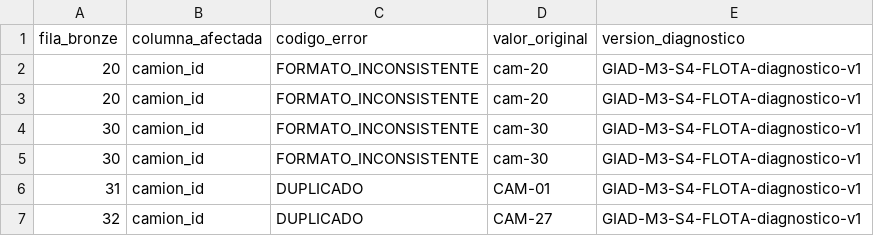
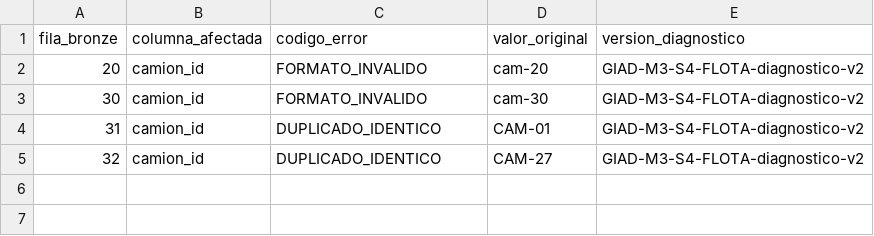
Before and after one commit to remrodri/practicasNotebookColab, a CSV file: Proyecto-integrador/andinalog_flota/notebook1/salidas/andinalog_flota_problemas.csv, drawn as a sheet.

Commit message:
update: se actualizo el notebook1 de flota

```diff
--- a/Proyecto-integrador/andinalog_flota/notebook1/salidas/andinalog_flota_problemas.csv
+++ b/Proyecto-integrador/andinalog_flota/notebook1/salidas/andinalog_flota_problemas.csv
@@ -1,7 +1,5 @@
 fila_bronze,columna_afectada,codigo_error,valor_original,version_diagnostico
-20,camion_id,FORMATO_INCONSISTENTE, cam-20 ,GIAD-M3-S4-FLOTA-diagnostico-v1
-20,camion_id,FORMATO_INCONSISTENTE, cam-20 ,GIAD-M3-S4-FLOTA-diagnostico-v1
-30,camion_id,FORMATO_INCONSISTENTE, cam-30 ,GIAD-M3-S4-FLOTA-diagnostico-v1
-30,camion_id,FORMATO_INCONSISTENTE, cam-30 ,GIAD-M3-S4-FLOTA-diagnostico-v1
-31,camion_id,DUPLICADO,CAM-01,GIAD-M3-S4-FLOTA-diagnostico-v1
-32,camion_id,DUPLICADO,CAM-27,GIAD-M3-S4-FLOTA-diagnostico-v1
+20,camion_id,FORMATO_INVALIDO, cam-20 ,GIAD-M3-S4-FLOTA-diagnostico-v2
+30,camion_id,FORMATO_INVALIDO, cam-30 ,GIAD-M3-S4-FLOTA-diagnostico-v2
+31,camion_id,DUPLICADO_IDENTICO,CAM-01,GIAD-M3-S4-FLOTA-diagnostico-v2
+32,camion_id,DUPLICADO_IDENTICO,CAM-27,GIAD-M3-S4-FLOTA-diagnostico-v2
```
Also changed, not shown: Proyecto-integrador/andinalog_flota/notebook1/salidas/andinalog_flota_cuarentena.csv, 1 other file.
